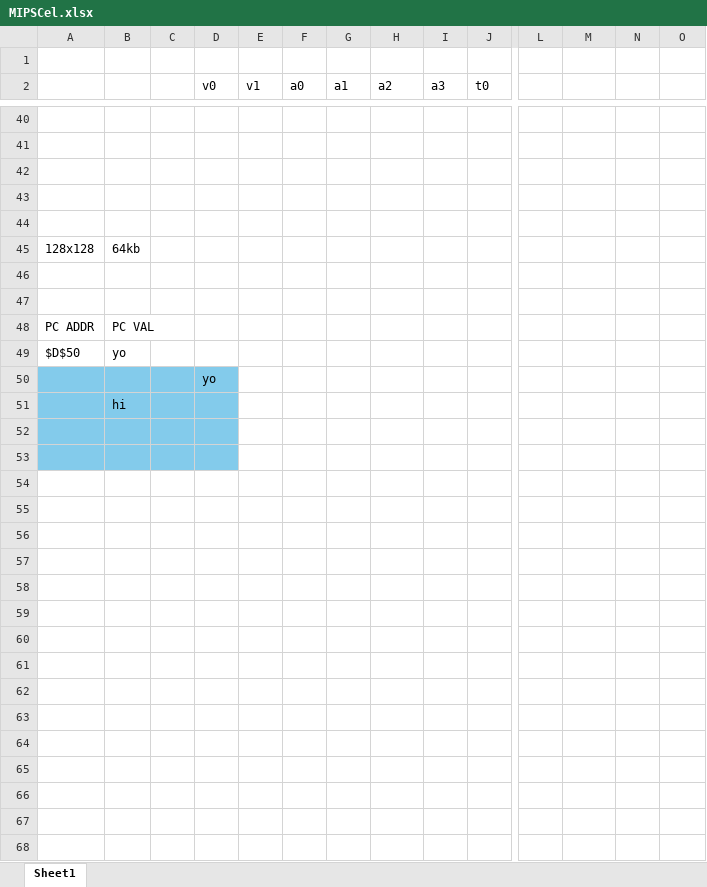
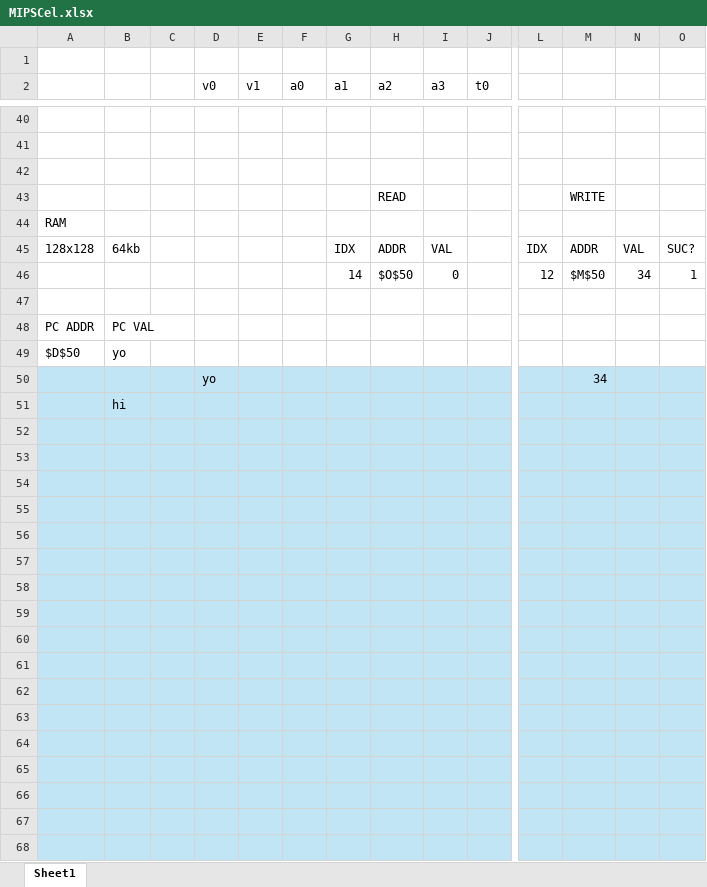
Before and after one commit to cooperaterrill/MIPCel, an Excel workbook: MIPSCel.xlsx, sheet Sheet1, drawn as a sheet; only a part is shown, gaps mark what is left out; values as stored, in another font and other column widths than the file's, no borders; removed rows and columns are numbered as before the commit, all else as after; rows hold the shown columns only; the diff covers the shown part only; the diff names each change by its address in the sheet, - before the commit and + after, or states it on an @@ line.

Commit message:
read-write memory

```diff
--- a/MIPSCel.xlsx (sheet Sheet1)
+++ b/MIPSCel.xlsx (sheet Sheet1)
-row 43: (empty)
+row 43:  |  |  |  |  |  |  | READ |  |  |  | WRITE
-A44: (empty)
+A44: RAM
-row 45: 128x128 | 64kb
-row 45: (empty)
+row 45: 128x128 | 64kb |  |  |  |  | IDX | ADDR | VAL |  | IDX | ADDR | VAL | SUC?
+row 46:  |  |  |  |  |  | 14 | $O$50 | 0 |  | 12 | $M$50 | 34 | 1
-A50:D53 fill: #83CBEB
+A50:D53 fill: #C1E5F5
-E50:O53 fill: none
+E50:O53 fill: #C1E5F5
-M50: (empty)
+M50: 34
-A54:O68 fill: none
+A54:O68 fill: #C1E5F5
```
Also changed, not shown: 57 added rows, 1 removed row, 3 edited cells and cell formats elsewhere in this sheet.
